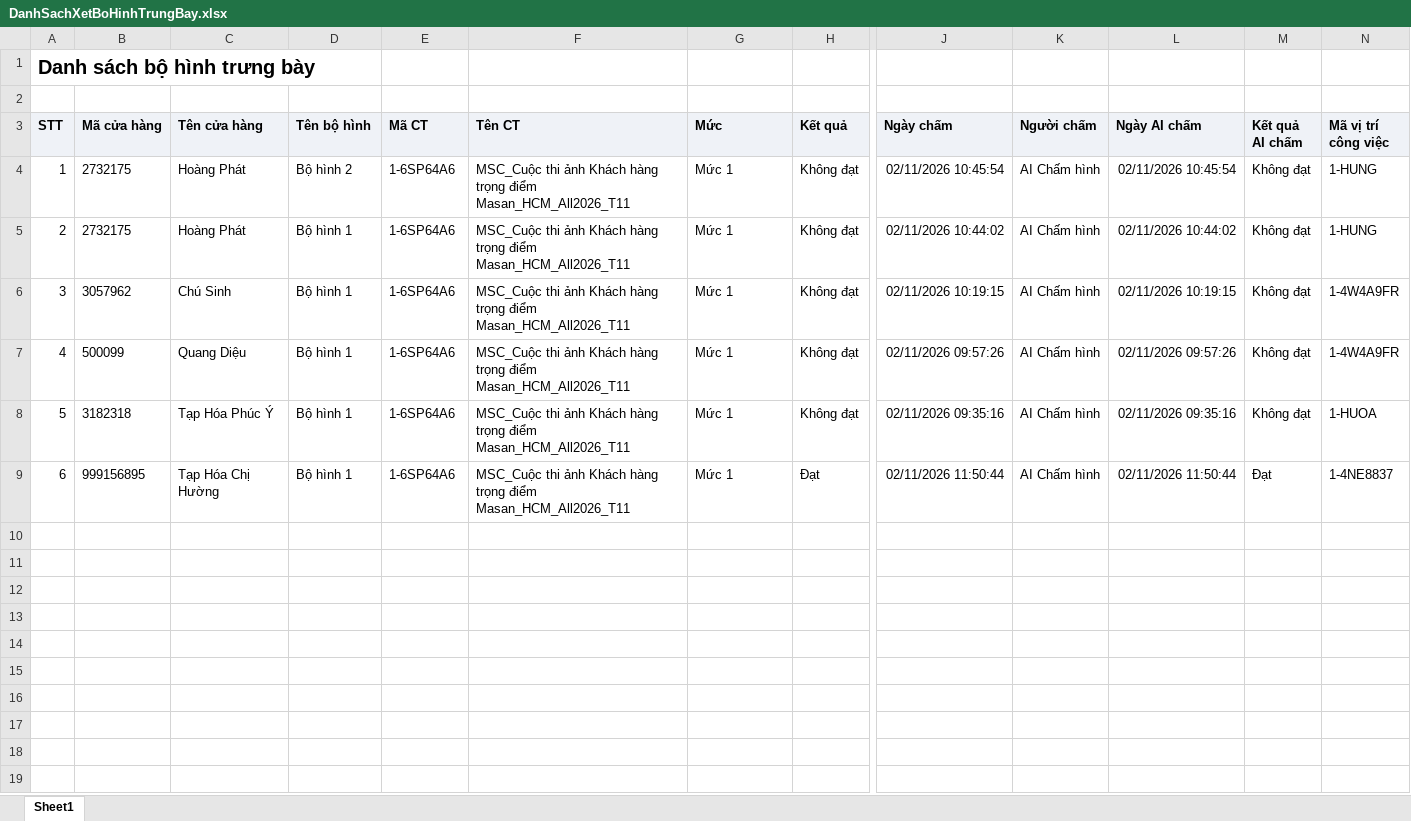
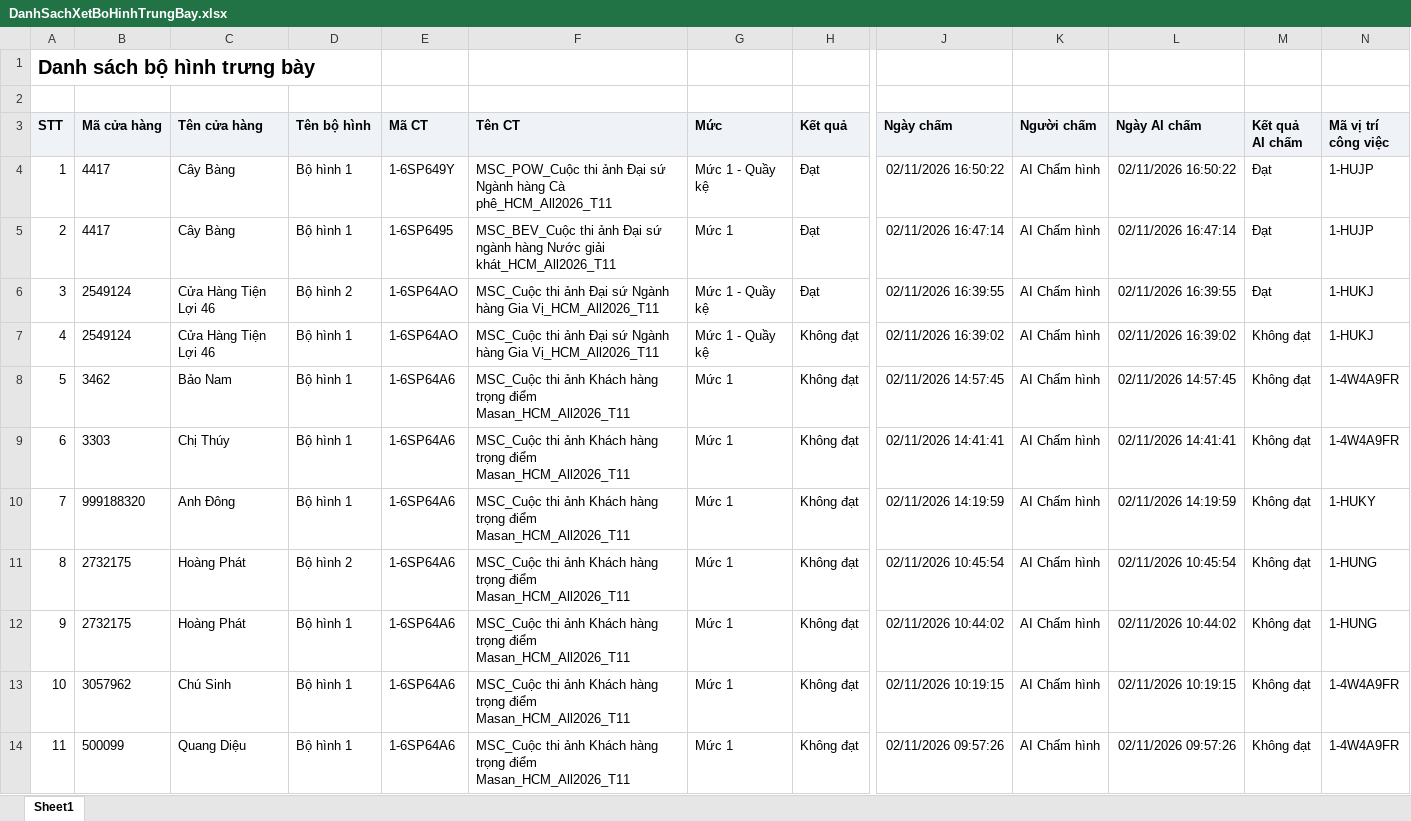
Before and after one commit to Tantt2026/Dashboard-Masan, an Excel workbook: data/Thang11/DanhSachXetBoHinhTrungBay.xlsx, sheet Sheet1, drawn as a sheet; only a part is shown, gaps mark what is left out; the shorter side is filled out with more unchanged rows; values as stored, in another font and other column widths than the file's, no borders; addresses are those after the commit; rows hold the shown columns only; the diff names each change by its address in the sheet, - before the commit and + after, or states it on an @@ line.

```diff
--- a/data/Thang11/DanhSachXetBoHinhTrungBay.xlsx (sheet Sheet1)
+++ b/data/Thang11/DanhSachXetBoHinhTrungBay.xlsx (sheet Sheet1)
+row 4: 1 | 4417 | Cây Bàng | Bộ hình 1 | 1-6SP649Y | MSC_POW_Cuộc thi ảnh Đại sứ Ngành hàng Cà phê_HCM_All2026_T11 | Mức 1 - Quầy kệ | Đạt | 02/11/2026 16:50:22 | AI Chấm hình | 02/11/2026 16:50:22 | Đạt | 1-HUJP
+row 5: 2 | 4417 | Cây Bàng | Bộ hình 1 | 1-6SP6495 | MSC_BEV_Cuộc thi ảnh Đại sứ ngành hàng Nước giải khát_HCM_All2026_T11 | Mức 1 | Đạt | 02/11/2026 16:47:14 | AI Chấm hình | 02/11/2026 16:47:14 | Đạt | 1-HUJP
+row 6: 3 | 2549124 | Cửa Hàng Tiện Lợi 46 | Bộ hình 2 | 1-6SP64AO | MSC_Cuộc thi ảnh Đại sứ Ngành hàng Gia Vị_HCM_All2026_T11 | Mức 1 - Quầy kệ | Đạt | 02/11/2026 16:39:55 | AI Chấm hình | 02/11/2026 16:39:55 | Đạt | 1-HUKJ
+row 7: 4 | 2549124 | Cửa Hàng Tiện Lợi 46 | Bộ hình 1 | 1-6SP64AO | MSC_Cuộc thi ảnh Đại sứ Ngành hàng Gia Vị_HCM_All2026_T11 | Mức 1 - Quầy kệ | Không đạt | 02/11/2026 16:39:02 | AI Chấm hình | 02/11/2026 16:39:02 | Không đạt | 1-HUKJ
+row 8: 5 | 3462 | Bảo Nam | Bộ hình 1 | 1-6SP64A6 | MSC_Cuộc thi ảnh Khách hàng trọng điểm Masan_HCM_All2026_T11 | Mức 1 | Không đạt | 02/11/2026 14:57:45 | AI Chấm hình | 02/11/2026 14:57:45 | Không đạt | 1-4W4A9FR
+row 9: 6 | 3303 | Chị Thúy | Bộ hình 1 | 1-6SP64A6 | MSC_Cuộc thi ảnh Khách hàng trọng điểm Masan_HCM_All2026_T11 | Mức 1 | Không đạt | 02/11/2026 14:41:41 | AI Chấm hình | 02/11/2026 14:41:41 | Không đạt | 1-4W4A9FR
+row 10: 7 | 999188320 | Anh Đông | Bộ hình 1 | 1-6SP64A6 | MSC_Cuộc thi ảnh Khách hàng trọng điểm Masan_HCM_All2026_T11 | Mức 1 | Không đạt | 02/11/2026 14:19:59 | AI Chấm hình | 02/11/2026 14:19:59 | Không đạt | 1-HUKY
@@ column A (STT) renumbered from row 11 down @@
```
Also changed, not shown: data/Thang11/DANH_SACH_KET_QUA_CUA_HANG_THAM_GIA_CHUONG_TRINH.xlsx, data/Thang11/DanhSachChiTietDonHang.xlsx, 1 other file.
